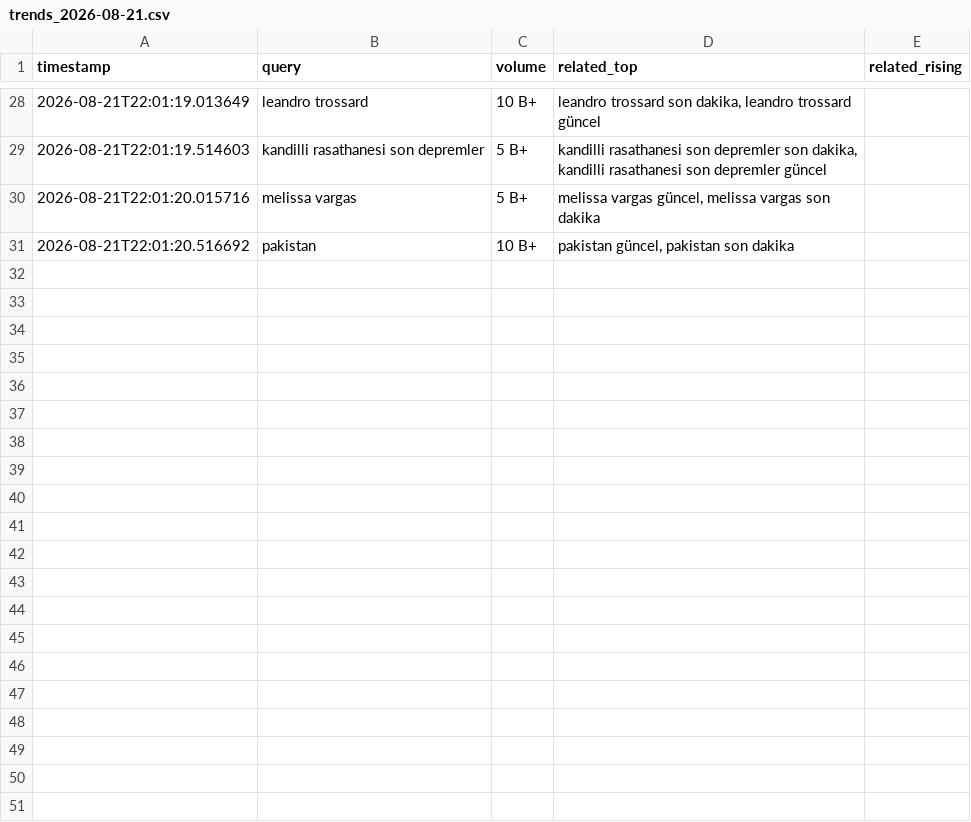
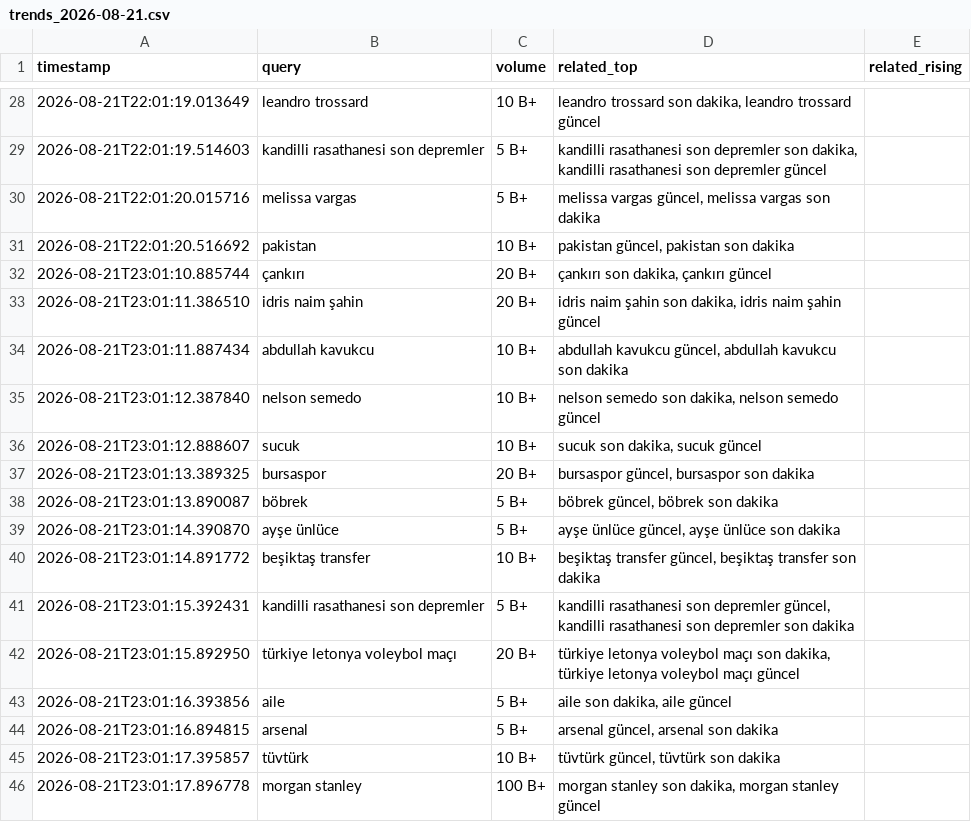
Before and after one commit to igyccmt/trends-scraper, a CSV file: trends_2026-08-21.csv, drawn as a sheet; only a part is shown, gaps mark what is left out; the diff names each change by its address in the sheet, - before the commit and + after, or states it on an @@ line.

```diff
--- a/trends_2026-08-21.csv
+++ b/trends_2026-08-21.csv
+row 32: 2026-08-21T23:01:10.885744 | çankırı | 20 B+ | çankırı son dakika, çankırı güncel
+row 33: 2026-08-21T23:01:11.386510 | idris naim şahin | 20 B+ | idris naim şahin son dakika, idris naim şahin güncel
+row 34: 2026-08-21T23:01:11.887434 | abdullah kavukcu | 10 B+ | abdullah kavukcu güncel, abdullah kavukcu son dakika
+row 35: 2026-08-21T23:01:12.387840 | nelson semedo | 10 B+ | nelson semedo son dakika, nelson semedo güncel
+row 36: 2026-08-21T23:01:12.888607 | sucuk | 10 B+ | sucuk son dakika, sucuk güncel
+row 37: 2026-08-21T23:01:13.389325 | bursaspor | 20 B+ | bursaspor güncel, bursaspor son dakika
+row 38: 2026-08-21T23:01:13.890087 | böbrek | 5 B+ | böbrek güncel, böbrek son dakika
+row 39: 2026-08-21T23:01:14.390870 | ayşe ünlüce | 5 B+ | ayşe ünlüce güncel, ayşe ünlüce son dakika
+row 40: 2026-08-21T23:01:14.891772 | beşiktaş transfer | 10 B+ | beşiktaş transfer güncel, beşiktaş transfer son dakika
+row 41: 2026-08-21T23:01:15.392431 | kandilli rasathanesi son depremler | 5 B+ | kandilli rasathanesi son depremler güncel, kandilli rasathanesi son depremler son dakika
+row 42: 2026-08-21T23:01:15.892950 | türkiye letonya voleybol maçı | 20 B+ | türkiye letonya voleybol maçı son dakika, türkiye letonya voleybol maçı güncel
+row 43: 2026-08-21T23:01:16.393856 | aile | 5 B+ | aile son dakika, aile güncel
+row 44: 2026-08-21T23:01:16.894815 | arsenal | 5 B+ | arsenal güncel, arsenal son dakika
+row 45: 2026-08-21T23:01:17.395857 | tüvtürk | 10 B+ | tüvtürk güncel, tüvtürk son dakika
+row 46: 2026-08-21T23:01:17.896778 | morgan stanley | 100 B+ | morgan stanley son dakika, morgan stanley güncel
```
Also changed, not shown: 1 other file.
